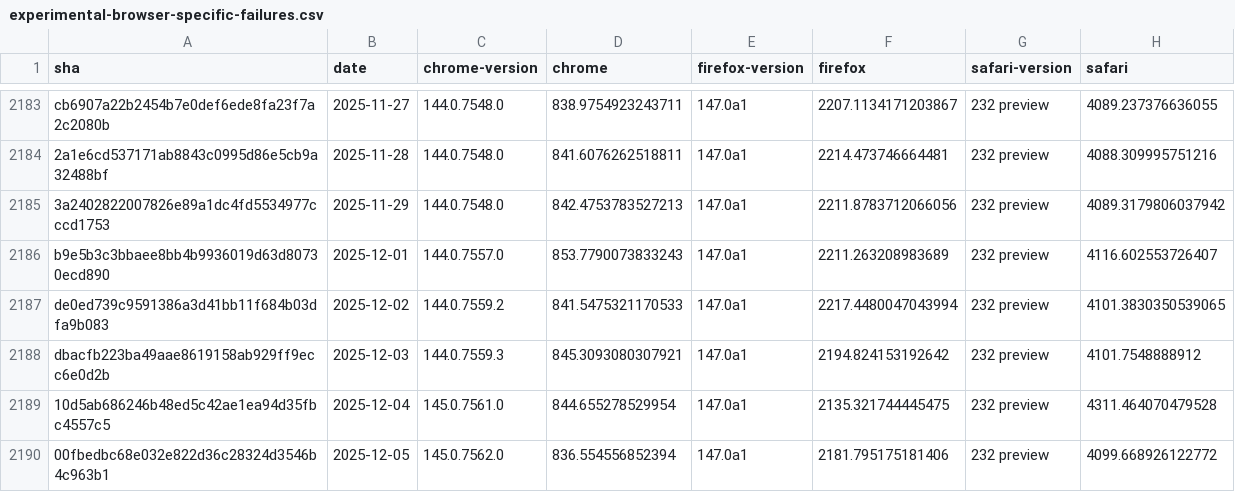
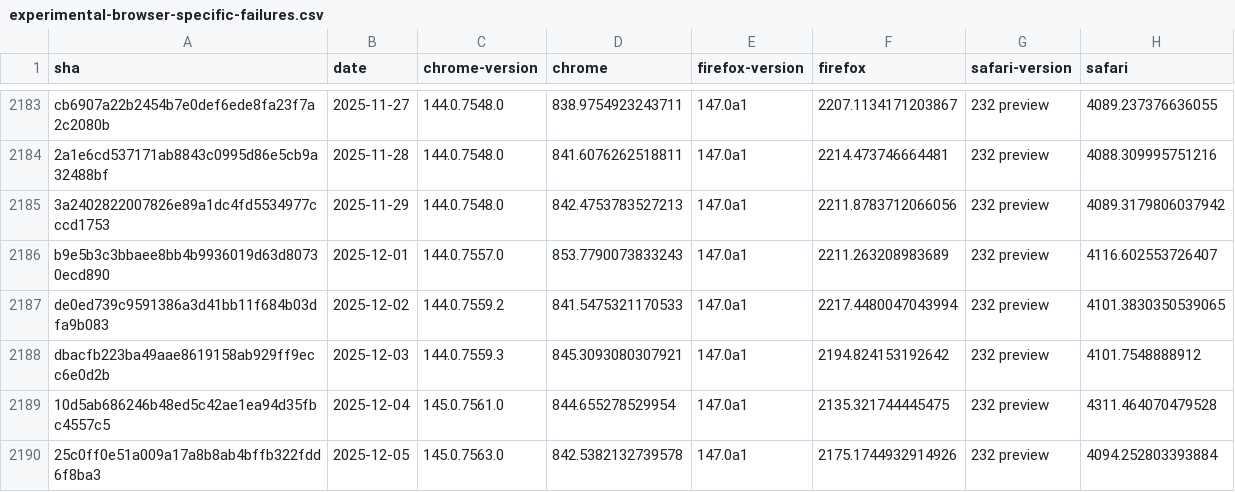
Before and after one commit to cauut121997-create/results-analysis, a CSV file: data/experimental-browser-specific-failures.csv, drawn as a sheet; only a part is shown, gaps mark what is left out; removed rows and columns are numbered as before the commit, all else as after; the diff names each change by its address in the sheet, - before the commit and + after, or states it on an @@ line.

```diff
--- a/data/experimental-browser-specific-failures.csv
+++ b/data/experimental-browser-specific-failures.csv
-row 2190: 00fbedbc68e032e822d36c28324d3546b4c963b1 | 2025-12-05 | 145.0.7562.0 | 836.554556852394 | 147.0a1 | 2181.795175181406 | 232 preview | 4099.668926122772
+row 2190: 25c0ff0e51a009a17a8b8ab4bffb322fdd6f8ba3 | 2025-12-05 | 145.0.7563.0 | 842.5382132739578 | 147.0a1 | 2175.1744932914926 | 232 preview | 4094.252803393884
```
Also changed, not shown: data/interop-2025/interop-2025-experimental-v2.csv.
